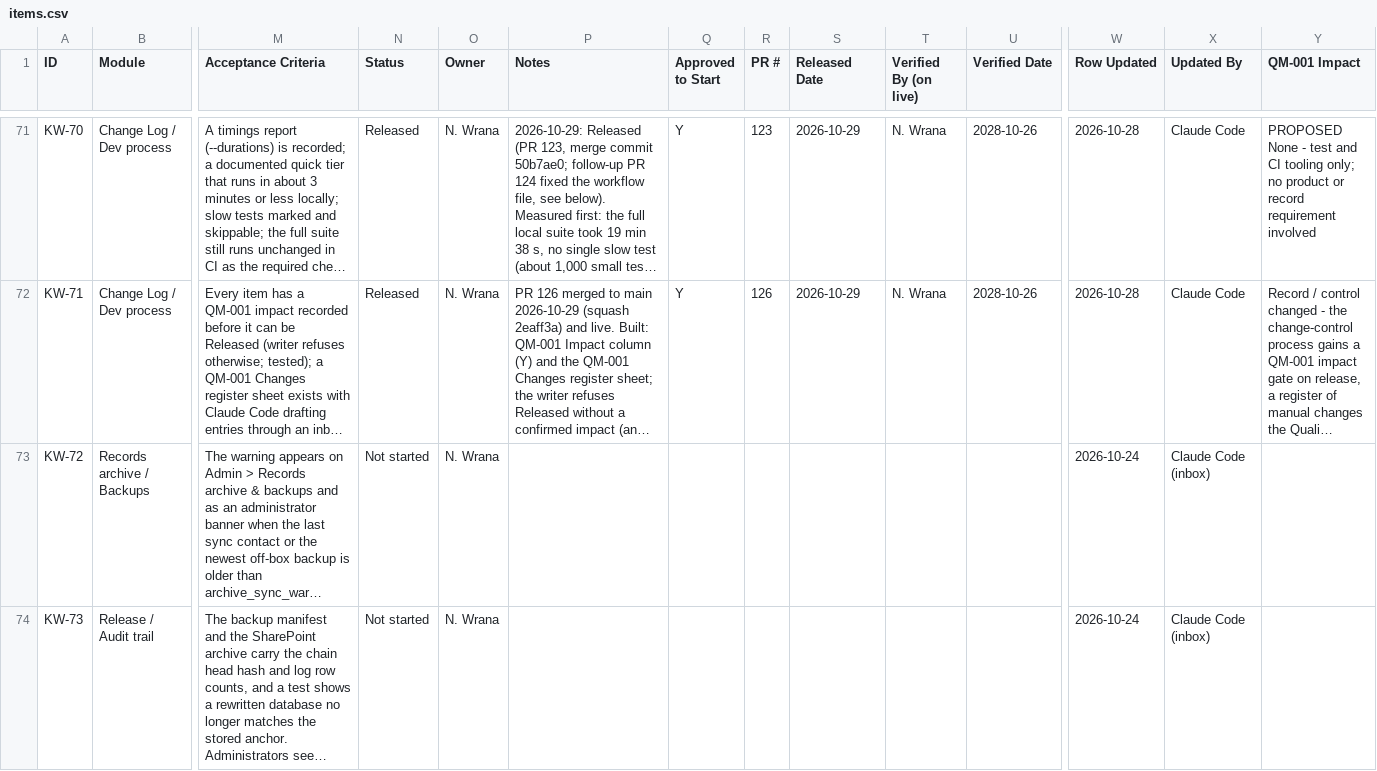
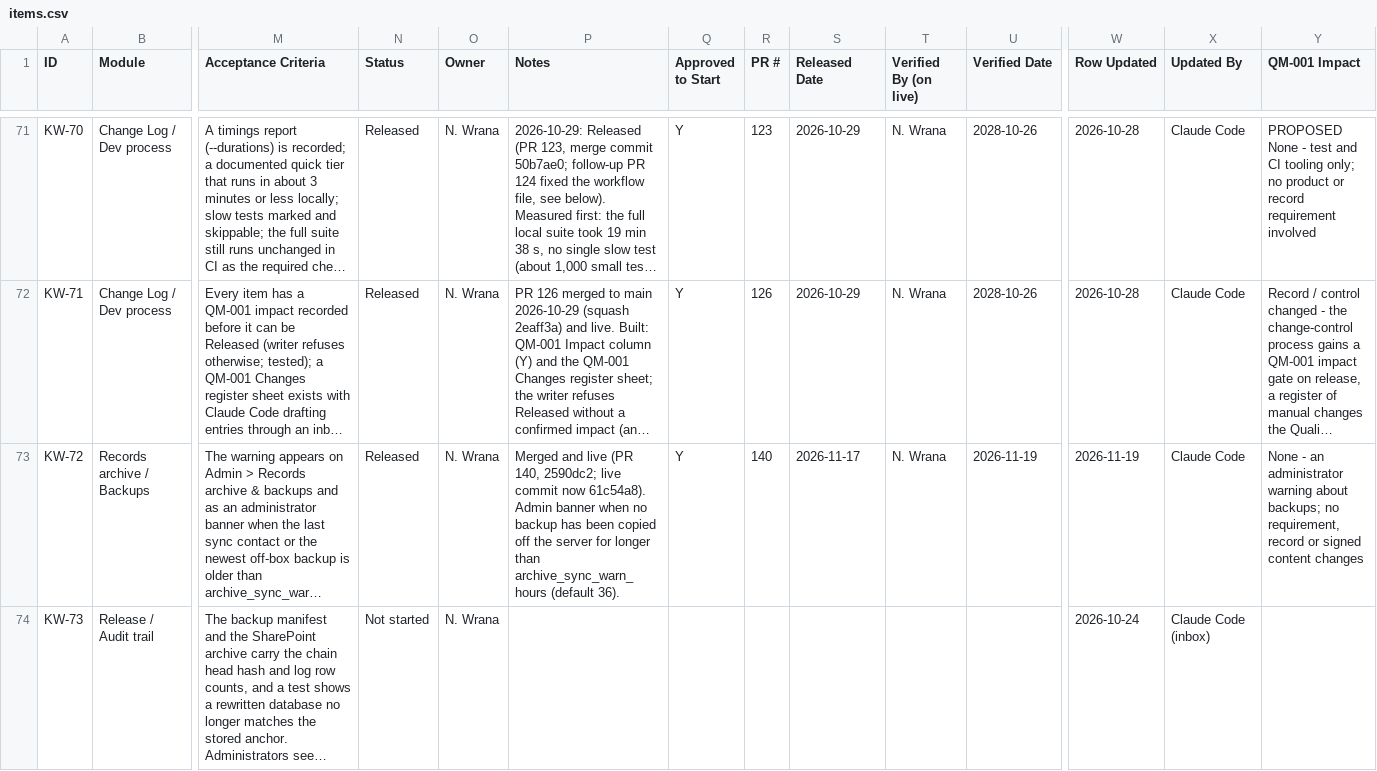
Before and after one commit to cascadiaseaweed/kelpworks-erp, a CSV file: docs/backlog/items.csv, drawn as a sheet; only a part is shown, gaps mark what is left out; long unchanged cells end in …; the diff covers the shown part only; the diff names each change by its address in the sheet, - before the commit and + after, or states it on an @@ line.

```diff
--- a/docs/backlog/items.csv
+++ b/docs/backlog/items.csv
-N73 (Status): Not started
+N73 (Status): Released
-P73 (Notes): (empty)
+P73 (Notes): Merged and live (PR 140, 2590dc2; live commit now 61c54a8). Admin banner when no backup has been copied off the server for longer than archive_sync_warn_hours (default 36).
-Q73 (Approved to Start): (empty)
+Q73 (Approved to Start): Y
-R73 (PR #): (empty)
+R73 (PR #): 140
-S73 (Released Date): (empty)
+S73 (Released Date): 2026-11-17
-T73 (Verified By (on live)): (empty)
+T73 (Verified By (on live)): N. Wrana
-U73 (Verified Date): (empty)
+U73 (Verified Date): 2026-11-19
-W73 (Row Updated): 2026-10-24
+W73 (Row Updated): 2026-11-19
-X73 (Updated By): Claude Code (inbox)
+X73 (Updated By): Claude Code
-Y73 (QM-001 Impact): (empty)
+Y73 (QM-001 Impact): None - an administrator warning about backups; no requirement, record or signed content changes
```
Also changed, not shown: 1 added row and 19 edited cells elsewhere in this file, docs/backlog/qm001-changes.csv, 1 other file.
